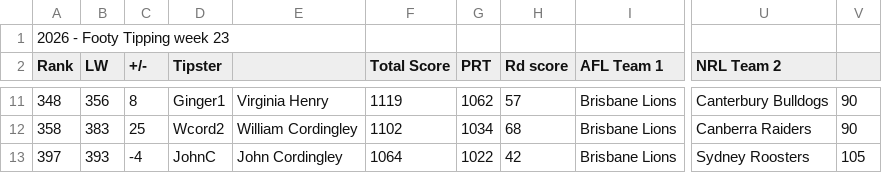
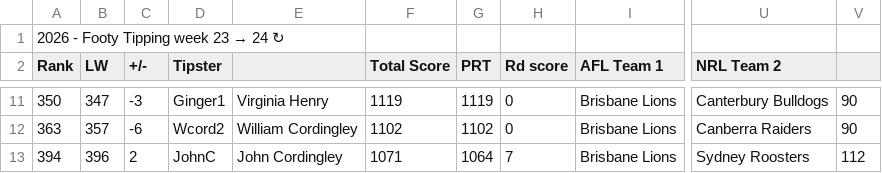
Before and after one commit to Big-Davo/2026-footy-picks, a CSV file: friends-data.csv, drawn as a sheet; only a part is shown, gaps mark what is left out; the diff covers the shown part only; the diff names each change by its address in the sheet, - before the commit and + after, or states it on an @@ line.

Commit message:
Auto-score update (PPW, NRL R24)

```diff
--- a/friends-data.csv
+++ b/friends-data.csv
@@ A1 (Rank): 2026 - Footy Tipping week 23 → 2026 - Footy Tipping week 23 → 24 ↻ @@
-A11 (Rank): 348
+A11 (Rank): 350
-B11 (LW): 356
+B11 (LW): 347
-C11 (+/-): 8
+C11 (+/-): -3
-G11 (PRT): 1062
+G11 (PRT): 1119
-H11 (Rd score): 57
+H11 (Rd score): 0
-A12 (Rank): 358
+A12 (Rank): 363
-B12 (LW): 383
+B12 (LW): 357
-C12 (+/-): 25
+C12 (+/-): -6
-G12 (PRT): 1034
+G12 (PRT): 1102
-H12 (Rd score): 68
+H12 (Rd score): 0
-A13 (Rank): 397
+A13 (Rank): 394
-B13 (LW): 393
+B13 (LW): 396
-C13 (+/-): -4
+C13 (+/-): 2
-F13 (Total Score): 1064
+F13 (Total Score): 1071
-G13 (PRT): 1022
+G13 (PRT): 1064
-H13 (Rd score): 42
+H13 (Rd score): 7
-V13: 105
+V13: 112
```
Also changed, not shown: 1 added row, 1 removed row and 30 edited cells elsewhere in this file.
